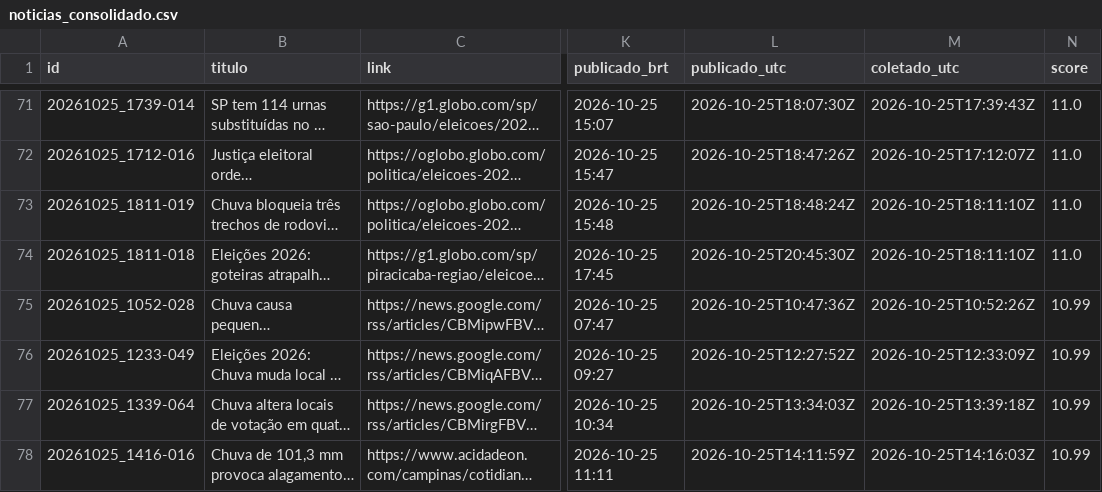
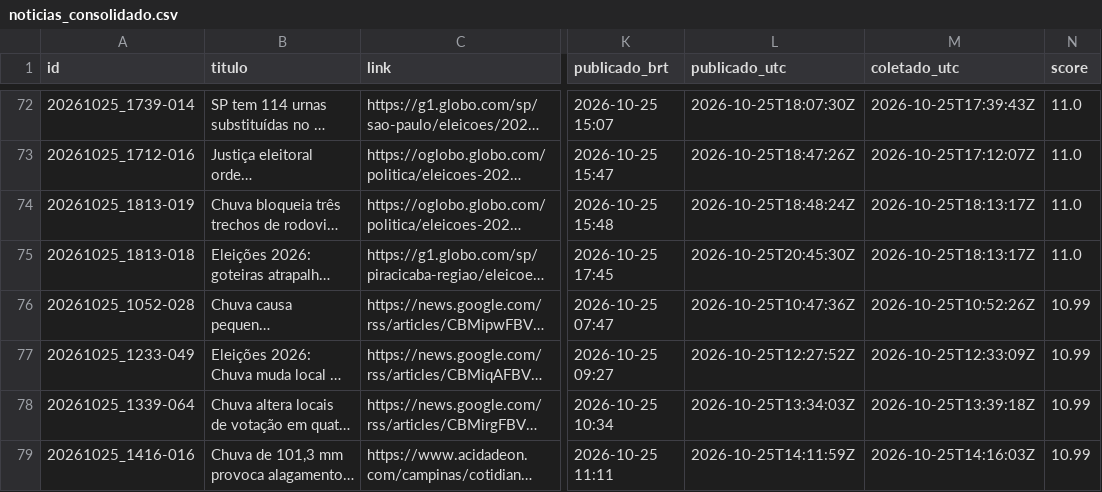
Before and after one commit to andersonsoaresdev2025/chuva-abstencao-2turno-2026, a CSV file: data/noticias/noticias_consolidado.csv, drawn as a sheet; only a part is shown, gaps mark what is left out; long unchanged cells end in …; addresses are those after the commit; the diff covers the shown part only; the diff names each change by its address in the sheet, - before the commit and + after, or states it on an @@ line.

```diff
--- a/data/noticias/noticias_consolidado.csv
+++ b/data/noticias/noticias_consolidado.csv
-A74 (id): 20261025_1811-019
+A74 (id): 20261025_1813-019
-M74:M75 (coletado_utc): 2026-10-25T18:11:10Z
+M74:M75 (coletado_utc): 2026-10-25T18:13:17Z
-A75 (id): 20261025_1811-018
+A75 (id): 20261025_1813-018
```
Also changed, not shown: 3 added rows and 49 edited cells elsewhere in this file, data/ajustes/ajustes_impacto_noticias.csv, data/impacto/atualizacoes/impacto_agora_historico.csv, 22 other files.
